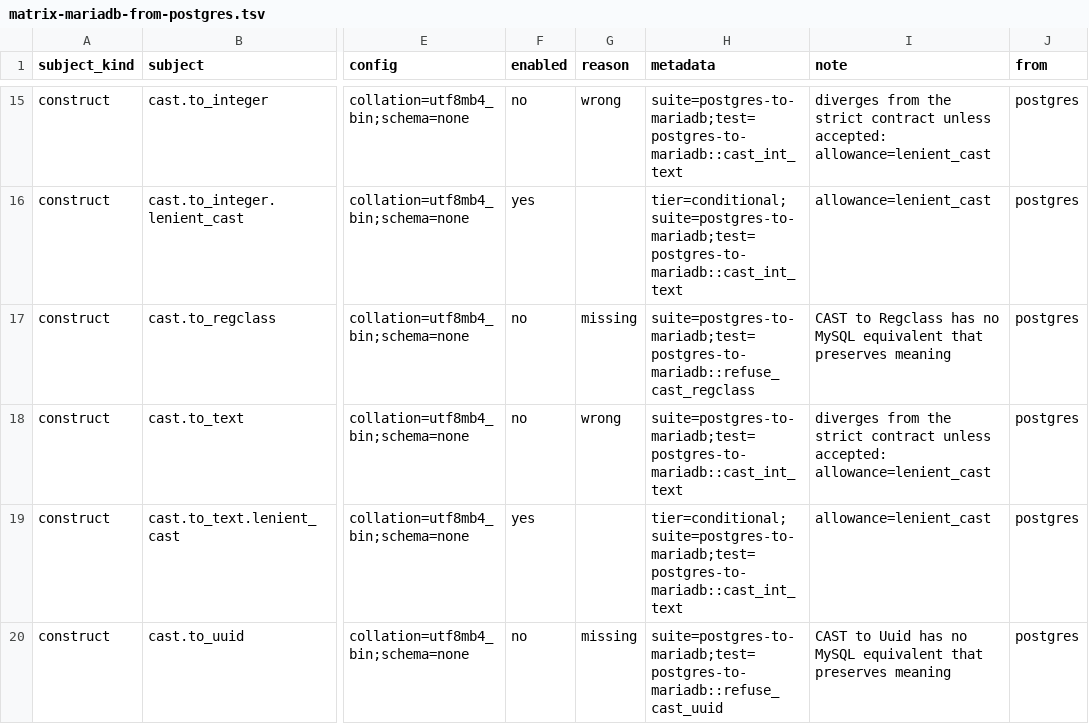
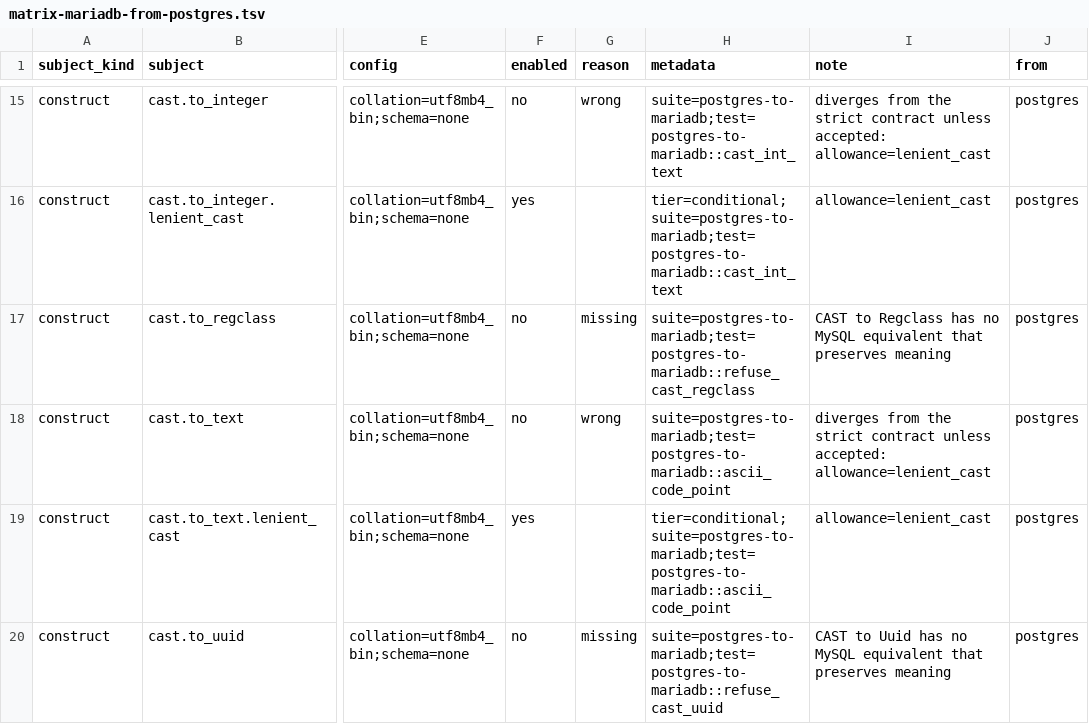
Before and after one commit to ThinkersJournal/unisql, a TSV file: crates/unisql-dialect-mysql/matrix-mariadb-from-postgres.tsv, drawn as a sheet; only a part is shown, gaps mark what is left out; the diff covers the shown part only; the diff names each change by its address in the sheet, - before the commit and + after, or states it on an @@ line.

```diff
--- a/crates/unisql-dialect-mysql/matrix-mariadb-from-postgres.tsv
+++ b/crates/unisql-dialect-mysql/matrix-mariadb-from-postgres.tsv
-H18 (metadata): suite=postgres-to-mariadb;test=postgres-to-mariadb::cast_int_text
+H18 (metadata): suite=postgres-to-mariadb;test=postgres-to-mariadb::ascii_code_point
-H19 (metadata): tier=conditional;suite=postgres-to-mariadb;test=postgres-to-mariadb::cast_int_text
+H19 (metadata): tier=conditional;suite=postgres-to-mariadb;test=postgres-to-mariadb::ascii_code_point
```
Also changed, not shown: 6 added rows and 1 edited cell elsewhere in this file, crates/unisql-dialect-mysql/matrix-mysql-from-postgres.tsv, docs/LEAF-CONTRACTS.tsv, 4 other files.
